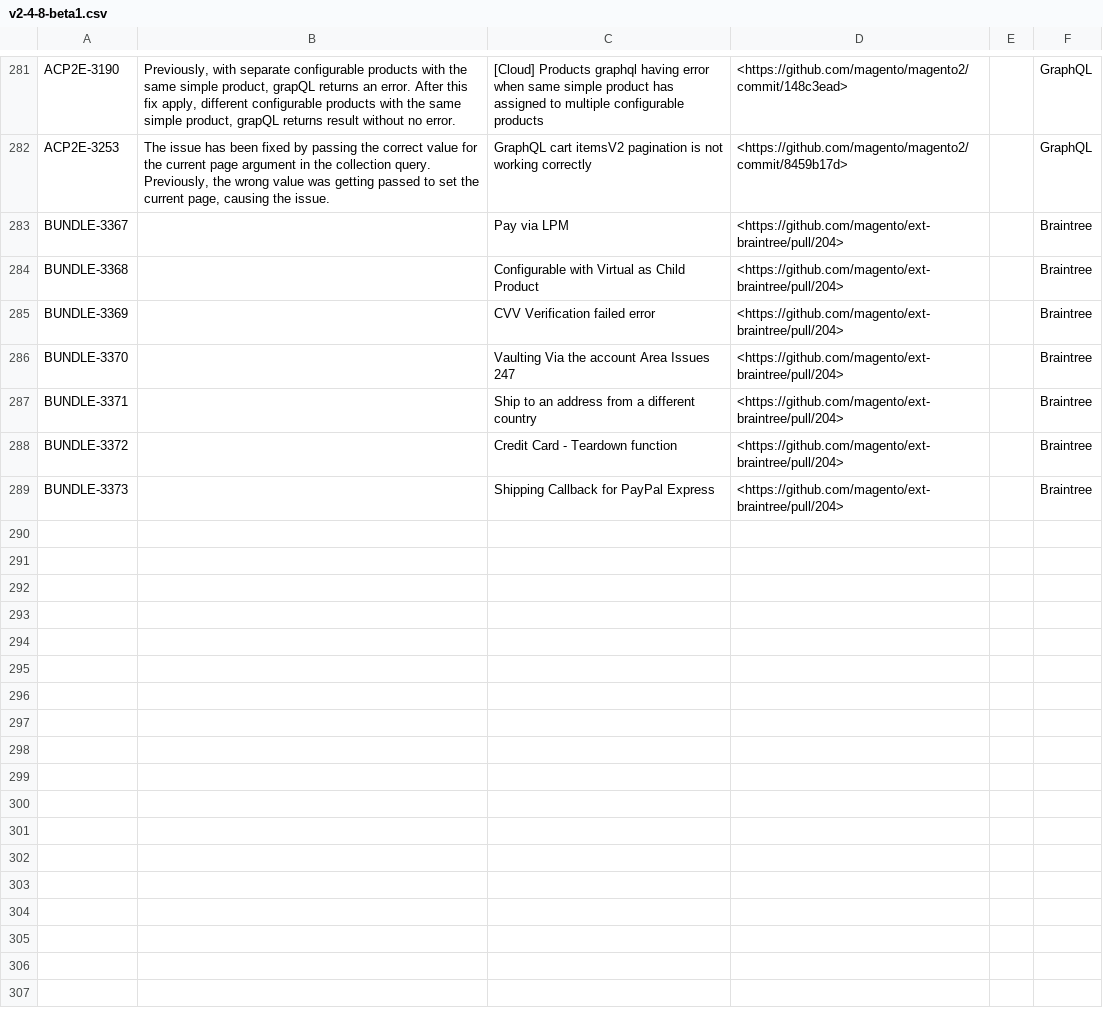
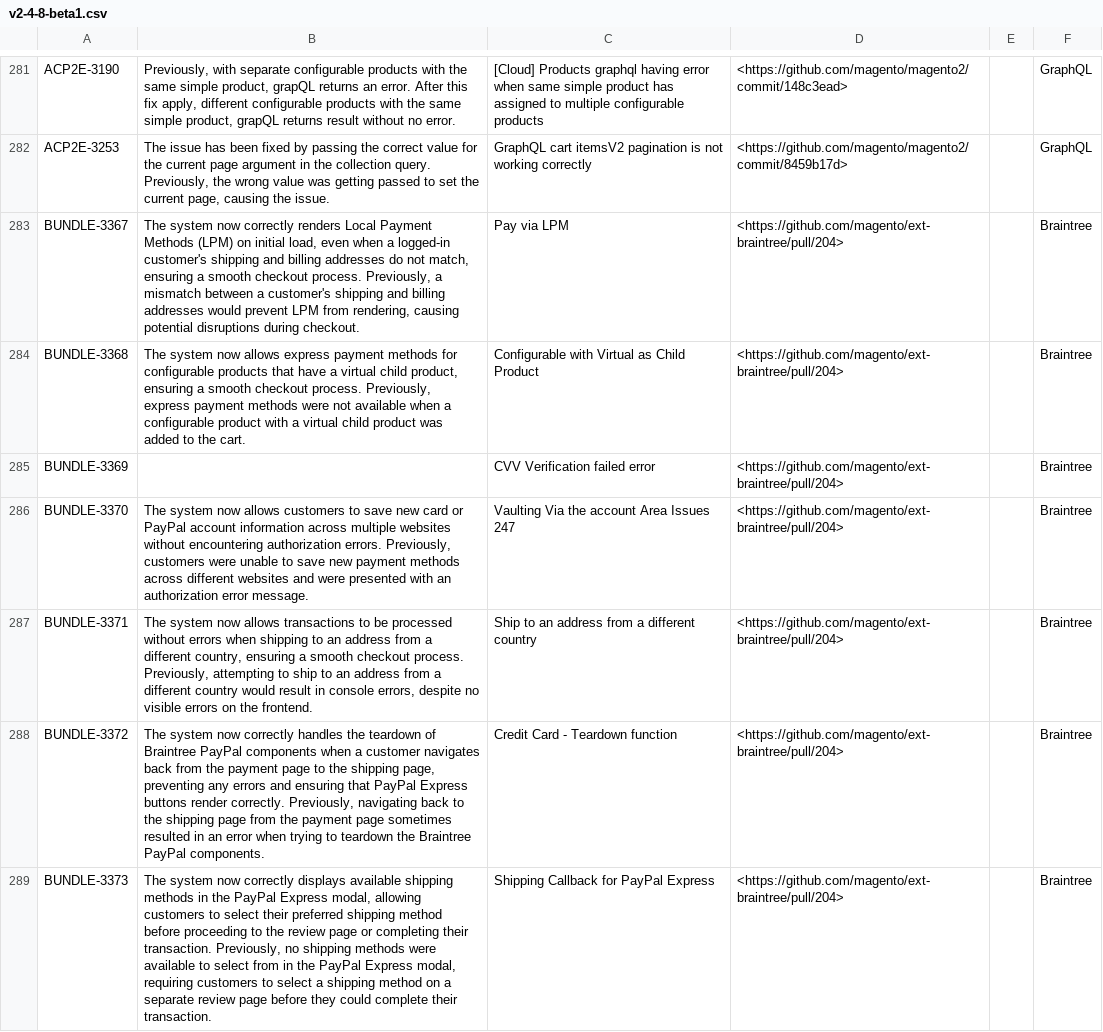
Before and after one commit to AdobeDocs/commerce-operations.ko-KR, a CSV file: _jekyll/_data/release/fixed-issues/v2-4-8-beta1.csv, drawn as a sheet; only a part is shown, gaps mark what is left out; the diff covers the shown part only.

```diff
--- a/_jekyll/_data/release/fixed-issues/v2-4-8-beta1.csv
+++ b/_jekyll/_data/release/fixed-issues/v2-4-8-beta1.csv
@@ -296,8 +296,8 @@ ACP2E-3190,"Previously, with separate configurable products with the same simple
 ACP2E-3253,"The issue has been fixed by passing the correct value for the current page argument in the collection query. Previously, the wrong value was getting passed to set the current page, causing the issue.",GraphQL cart itemsV2 pagination is not working correctly,<https://github.com/magento/magento2/commit/8459b17d>,"",GraphQL
-BUNDLE-3367,"",Pay via LPM,<https://github.com/magento/ext-braintree/pull/204>,"",Braintree
-BUNDLE-3368,"",Configurable with Virtual as Child Product,<https://github.com/magento/ext-braintree/pull/204>,"",Braintree
+BUNDLE-3367,"The system now correctly renders Local Payment Methods (LPM) on initial load, even when a logged-in customer's shipping and billing addresses do not match, ensuring a smooth checkout process. Previously, a mismatch between a customer's shipping and billing addresses would prevent LPM from rendering, causing potential disruptions during checkout.",Pay via LPM,<https://github.com/magento/ext-braintree/pull/204>,"",Braintree
+BUNDLE-3368,"The system now allows express payment methods for configurable products that have a virtual  child product, ensuring a smooth checkout process. Previously, express payment methods were not available when a configurable product with a virtual  child product was added to the cart.",Configurable with Virtual as Child Product,<https://github.com/magento/ext-braintree/pull/204>,"",Braintree
 BUNDLE-3369,"",CVV Verification failed error,<https://github.com/magento/ext-braintree/pull/204>,"",Braintree
-BUNDLE-3370,"",Vaulting Via the account Area Issues 247,<https://github.com/magento/ext-braintree/pull/204>,"",Braintree
-BUNDLE-3371,"",Ship to an address from a different country,<https://github.com/magento/ext-braintree/pull/204>,"",Braintree
-BUNDLE-3372,"",Credit Card - Teardown function,<https://github.com/magento/ext-braintree/pull/204>,"",Braintree
-BUNDLE-3373,"",Shipping Callback for PayPal Express,<https://github.com/magento/ext-braintree/pull/204>,"",Braintree
+BUNDLE-3370,"The system now allows customers to save new card or PayPal account information across multiple websites without encountering authorization errors. Previously, customers were unable to save new payment methods across different websites and were presented with an authorization error message.",Vaulting Via the account Area Issues 247,<https://github.com/magento/ext-braintree/pull/204>,"",Braintree
+BUNDLE-3371,"The system now allows transactions to be processed without errors when shipping to an address from a different country, ensuring a smooth checkout process. Previously, attempting to ship to an address from a different country would result in console errors, despite no visible errors on the frontend.",Ship to an address from a different country,<https://github.com/magento/ext-braintree/pull/204>,"",Braintree
+BUNDLE-3372,"The system now correctly handles the teardown of Braintree PayPal components when a customer navigates back from the payment page to the shipping page, preventing any errors and ensuring that PayPal Express buttons render correctly. Previously, navigating back to the shipping page from the payment page sometimes resulted in an error when trying to teardown the Braintree PayPal components.",Credit Card - Teardown function,<https://github.com/magento/ext-braintree/pull/204>,"",Braintree
+BUNDLE-3373,"The system now correctly displays available shipping methods in the PayPal Express modal, allowing customers to select their preferred shipping method before proceeding to the review page or completing their transaction. Previously, no shipping methods were available to select from in the PayPal Express modal, requiring customers to select a shipping method on a separate review page before they could complete their transaction.",Shipping Callback for PayPal Express,<https://github.com/magento/ext-braintree/pull/204>,"",Braintree
```
Also changed, not shown: 23 added rows and 2 removed rows elsewhere in this file.
